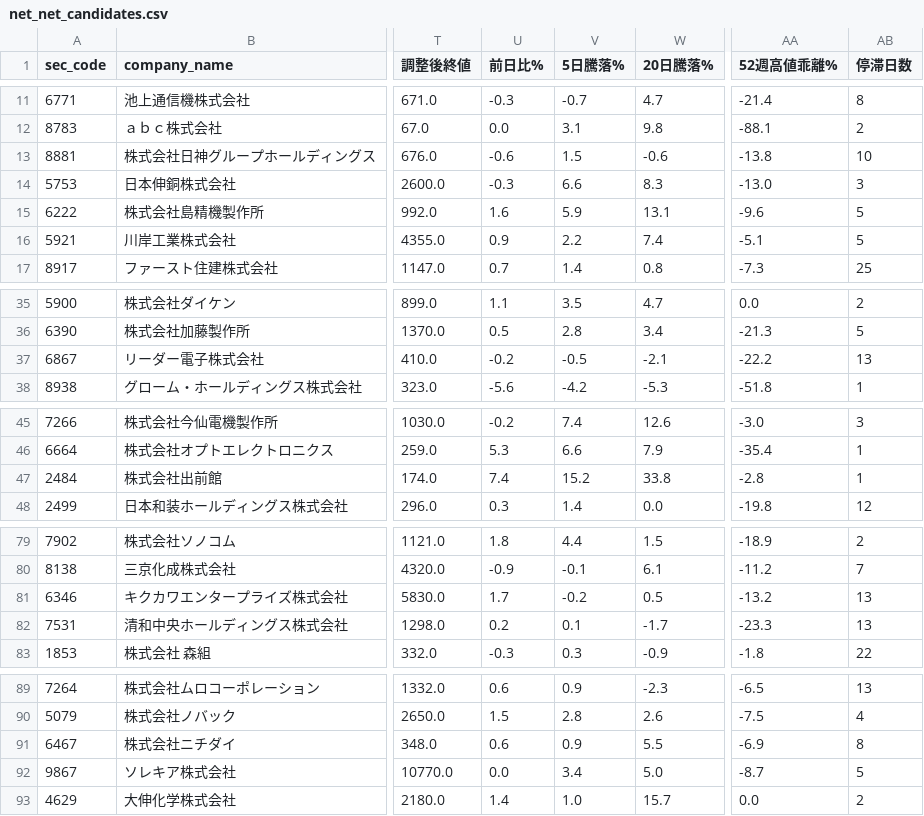
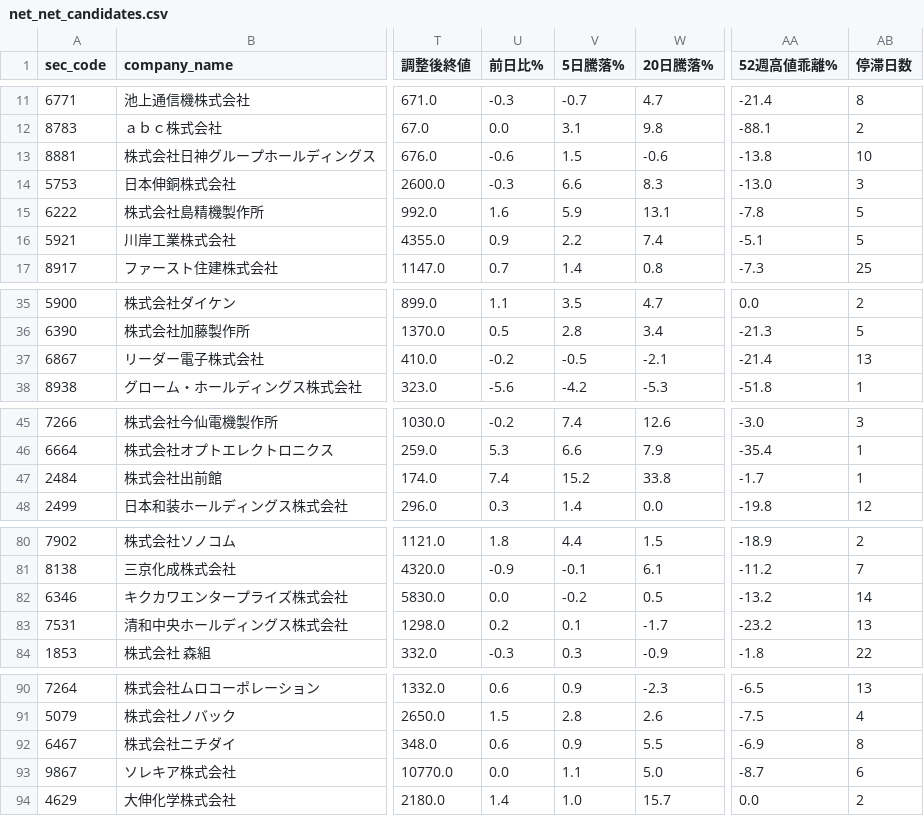
Before and after one commit to koureisyayou/kensaku_net001, a CSV file: net_net_candidates.csv, drawn as a sheet; only a part is shown, gaps mark what is left out; addresses are those after the commit; the diff covers the shown part only; the diff names each change by its address in the sheet, - before the commit and + after, or states it on an @@ line.

```diff
--- a/net_net_candidates.csv
+++ b/net_net_candidates.csv
-AA15 (52週高値乖離%): -9.6
+AA15 (52週高値乖離%): -7.8
-AA37 (52週高値乖離%): -22.2
+AA37 (52週高値乖離%): -21.4
-AA47 (52週高値乖離%): -2.8
+AA47 (52週高値乖離%): -1.7
-U82 (前日比%): 1.7
+U82 (前日比%): 0.0
-AB82 (停滞日数): 13
+AB82 (停滞日数): 14
-AA83 (52週高値乖離%): -23.3
+AA83 (52週高値乖離%): -23.2
-V93 (5日騰落%): 3.4
+V93 (5日騰落%): 1.1
-AB93 (停滞日数): 5
+AB93 (停滞日数): 6
```
Also changed, not shown: 3 added rows, 3 removed rows and 13 edited cells elsewhere in this file, local_prices.csv, net_net_candidates_local.csv, 10 other files.
